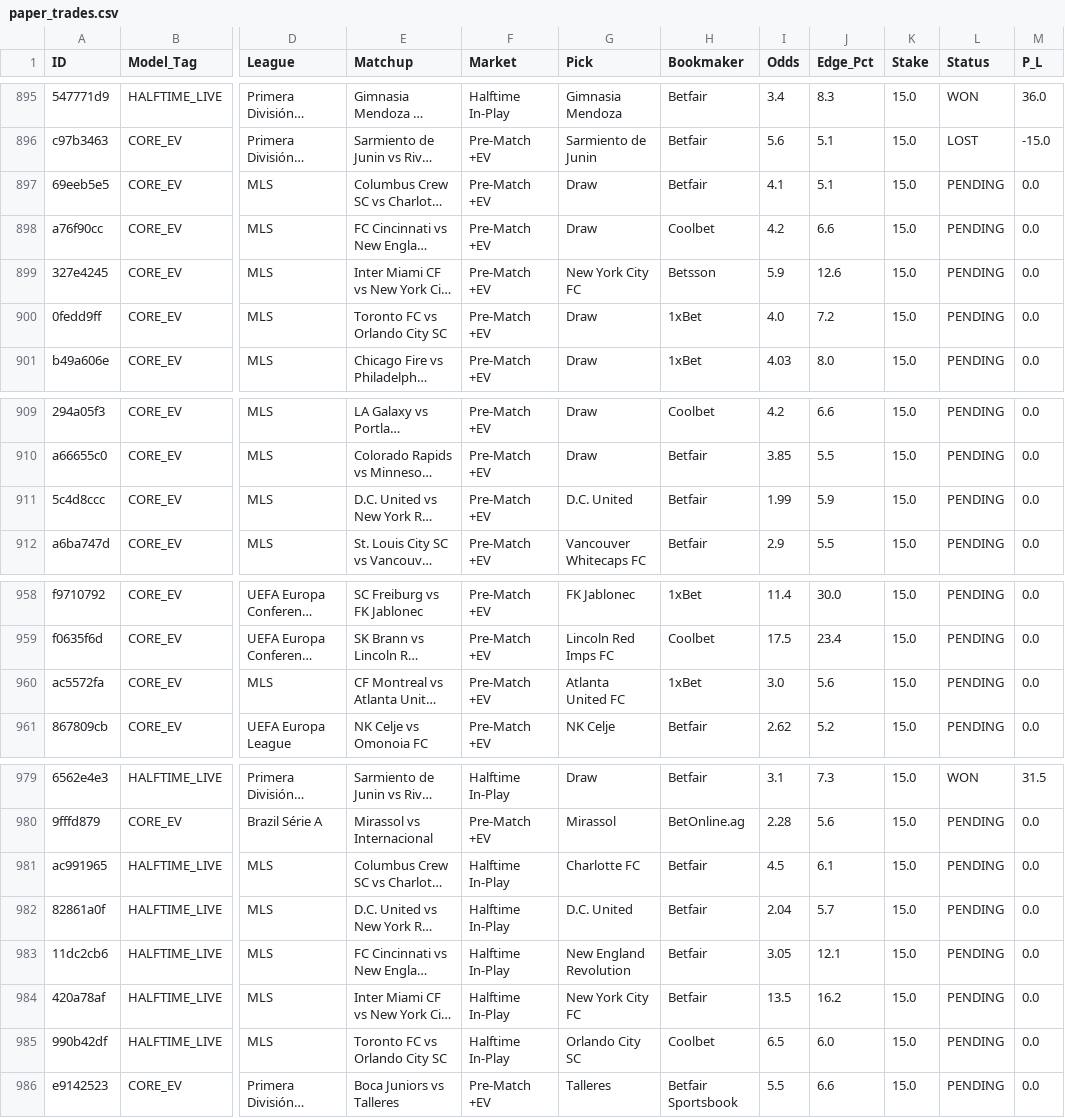
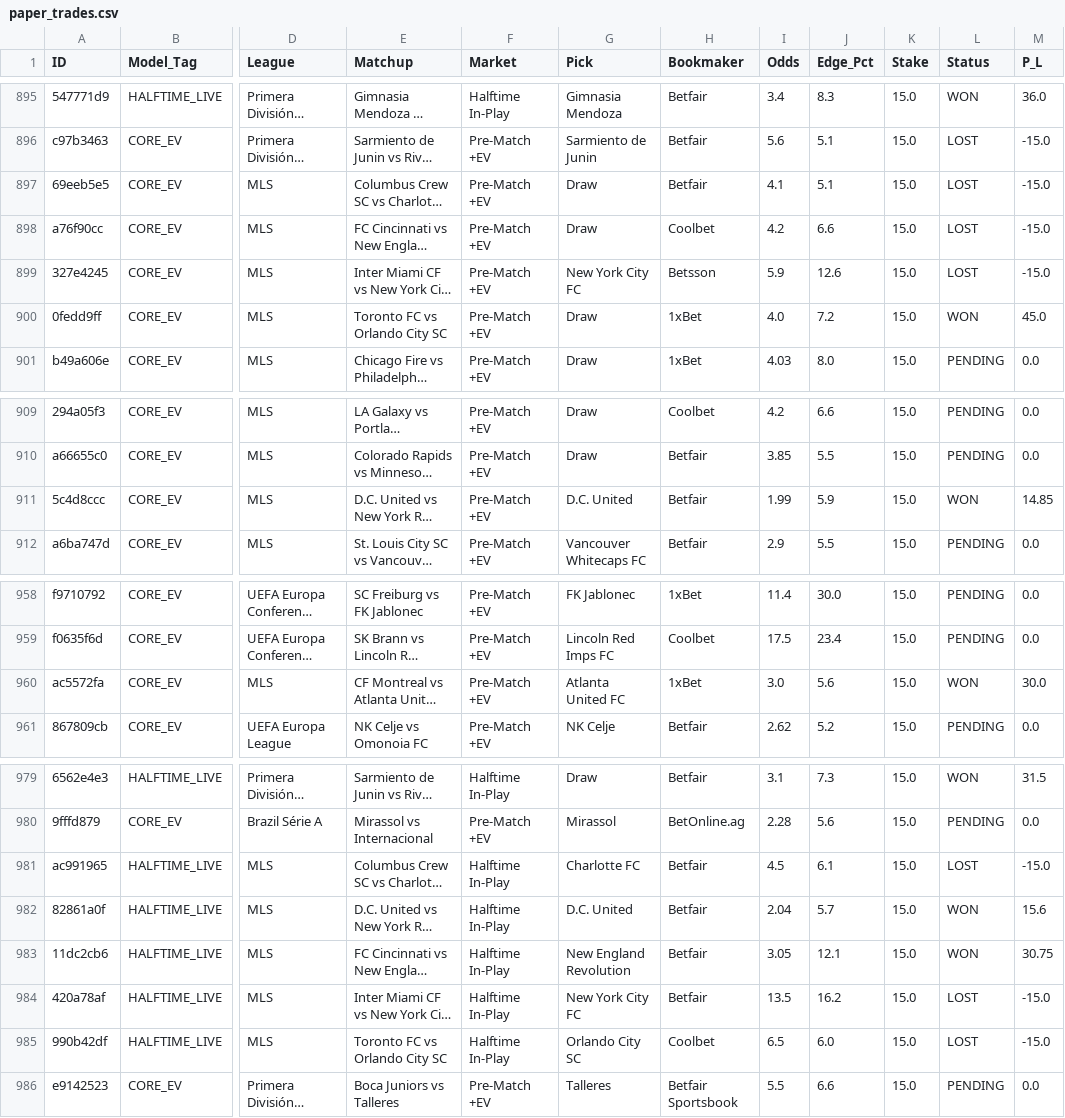
Before and after one commit to Potznit/Ai-terminal, a CSV file: paper_trades.csv, drawn as a sheet; only a part is shown, gaps mark what is left out; long unchanged cells end in …; the diff names each change by its address in the sheet, - before the commit and + after, or states it on an @@ line.

Commit message:
Automated paper_trades sync [skip ci] [skip railway]

```diff
--- a/paper_trades.csv
+++ b/paper_trades.csv
-L897:L899 (Status): PENDING
+L897:L899 (Status): LOST
-M897:M899 (P_L): 0.0
+M897:M899 (P_L): -15.0
-L900 (Status): PENDING
+L900 (Status): WON
-M900 (P_L): 0.0
+M900 (P_L): 45.0
-L911 (Status): PENDING
+L911 (Status): WON
-M911 (P_L): 0.0
+M911 (P_L): 14.85
-L960 (Status): PENDING
+L960 (Status): WON
-M960 (P_L): 0.0
+M960 (P_L): 30.0
-L981 (Status): PENDING
+L981 (Status): LOST
-M981 (P_L): 0.0
+M981 (P_L): -15.0
-L982:L983 (Status): PENDING
+L982:L983 (Status): WON
-M982 (P_L): 0.0
+M982 (P_L): 15.6
-M983 (P_L): 0.0
+M983 (P_L): 30.75
-L984:L985 (Status): PENDING
+L984:L985 (Status): LOST
-M984:M985 (P_L): 0.0
+M984:M985 (P_L): -15.0
```
